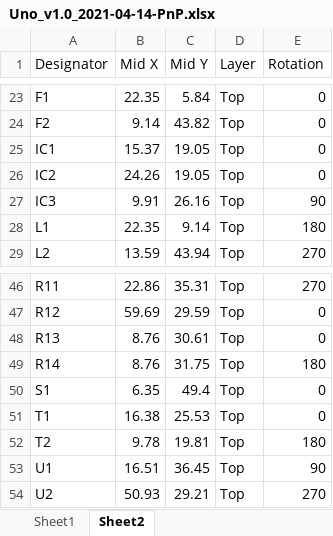
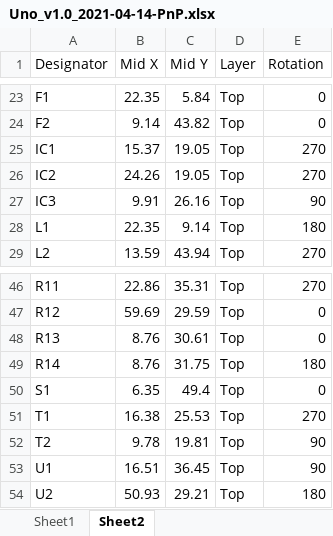
Before and after one commit to red-scorp/UNO-328, an Excel workbook: cam/Uno_v1.0_2021-04-14-PnP.xlsx, sheet Sheet2, drawn as a sheet; only a part is shown, gaps mark what is left out; values as stored, in another font and other column widths than the file's, no borders; table styles not drawn; the diff names each change by its address in the sheet, - before the commit and + after, or states it on an @@ line.

```diff
--- a/cam/Uno_v1.0_2021-04-14-PnP.xlsx (sheet Sheet2)
+++ b/cam/Uno_v1.0_2021-04-14-PnP.xlsx (sheet Sheet2)
-E25:E26 (Rotation): 0
+E25:E26 (Rotation): 270
-E51 (Rotation): 0
+E51 (Rotation): 270
-E52 (Rotation): 180
+E52 (Rotation): 90
-E54 (Rotation): 270
+E54 (Rotation): 180
```
Also changed, not shown: cam/Uno_v1.0_2021-04-14-BoM.xlsx, 2 other files.
